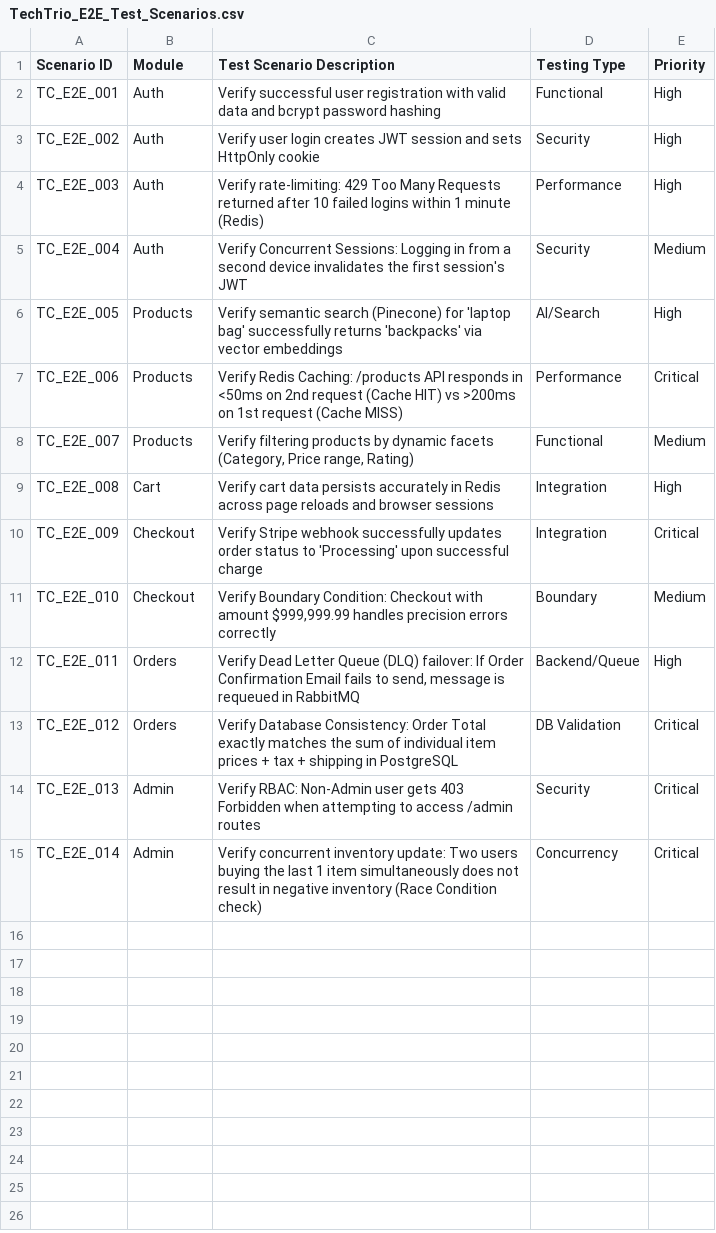
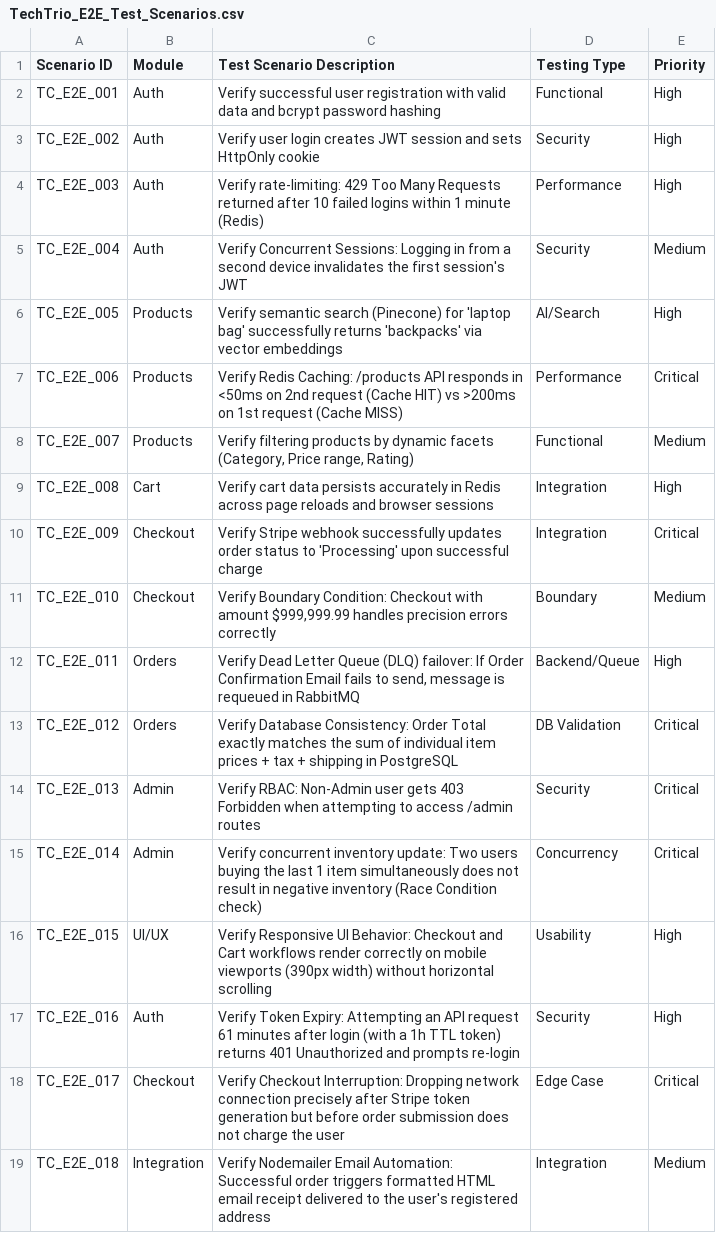
Before and after one commit to NazimRiyadh/TechTrio, a CSV file: SQA_Artifacts/TechTrio_E2E_Test_Scenarios.csv, drawn as a sheet; the diff names each change by its address in the sheet, - before the commit and + after, or states it on an @@ line.

Commit message:
feat: added missing resume-aligned test scenarios

```diff
--- a/SQA_Artifacts/TechTrio_E2E_Test_Scenarios.csv
+++ b/SQA_Artifacts/TechTrio_E2E_Test_Scenarios.csv
+row 16: TC_E2E_015 | UI/UX | Verify Responsive UI Behavior: Checkout and Cart workflows render correctly on mobile viewports (390px width) without horizontal scrolling | Usability | High
+row 17: TC_E2E_016 | Auth | Verify Token Expiry: Attempting an API request 61 minutes after login (with a 1h TTL token) returns 401 Unauthorized and prompts re-login | Security | High
+row 18: TC_E2E_017 | Checkout | Verify Checkout Interruption: Dropping network connection precisely after Stripe token generation but before order submission does not charge the user | Edge Case | Critical
+row 19: TC_E2E_018 | Integration | Verify Nodemailer Email Automation: Successful order triggers formatted HTML email receipt delivered to the user's registered address | Integration | Medium
```
